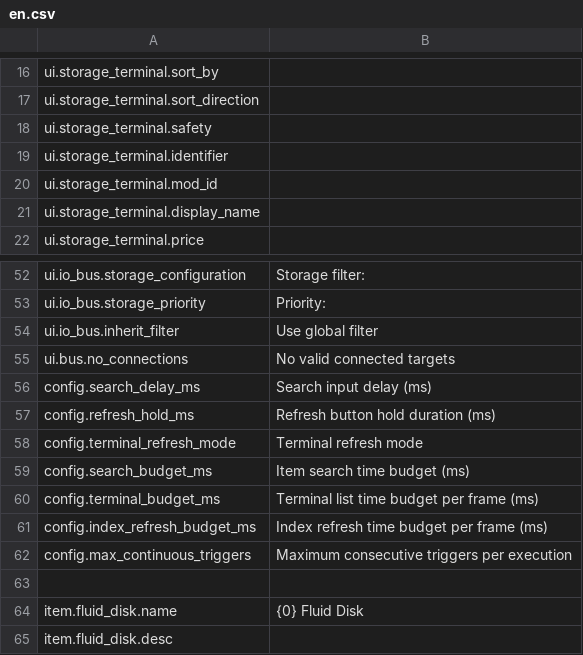
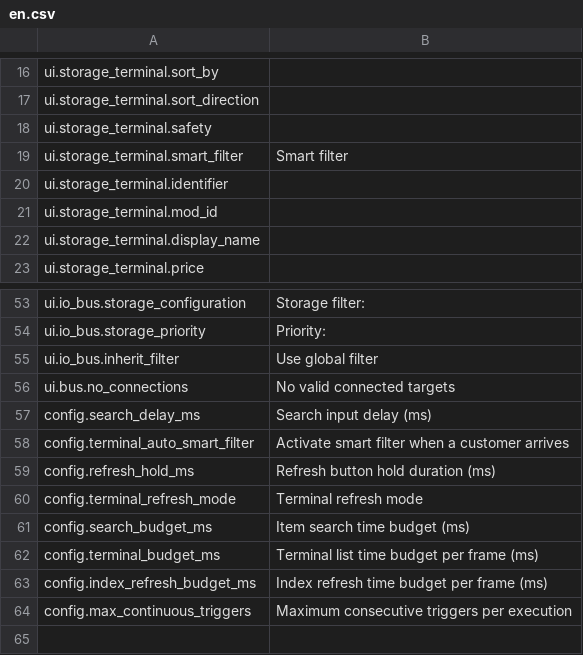
Before and after one commit to EikoocS/DigitalLogistics, a CSV file: Localization/en.csv, drawn as a sheet; only a part is shown, gaps mark what is left out; the shorter side is filled out with more unchanged rows.

Commit message:
Add customer smart filtering to storage terminals
Use indexed types and heat for customer rules, ignore sell-only customers, and silence temporary disk inspections.

```diff
--- a/Localization/en.csv
+++ b/Localization/en.csv
@@ -18,2 +18,3 @@ ui.storage_terminal.sort_direction,
 ui.storage_terminal.safety,
+ui.storage_terminal.smart_filter,Smart filter
 ui.storage_terminal.identifier,
@@ -56,2 +57,3 @@ ui.bus.no_connections,No valid connected targets
 config.search_delay_ms,Search input delay (ms)
+config.terminal_auto_smart_filter,Activate smart filter when a customer arrives
 config.refresh_hold_ms,Refresh button hold duration (ms)
```
Also changed, not shown: Localization/zh.csv, 10 other files.
